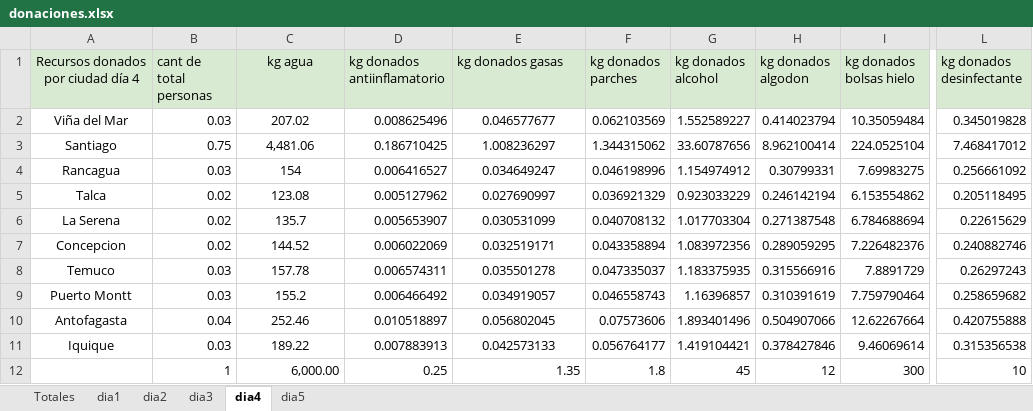
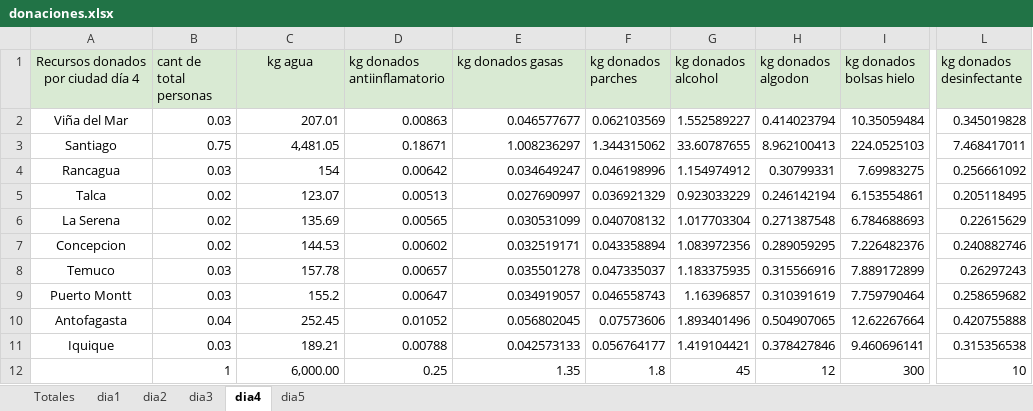
Before and after one commit to KrishelC/ICS1113-G40-Gurobi, an Excel workbook: datos/donaciones.xlsx, sheet dia4, drawn as a sheet; only a part is shown, gaps mark what is left out; values as stored, in another font and other column widths than the file's, no borders; the diff names each change by its address in the sheet, - before the commit and + after, or states it on an @@ line.

```diff
--- a/datos/donaciones.xlsx (sheet dia4)
+++ b/datos/donaciones.xlsx (sheet dia4)
-C2 (kg agua): 207.02
+C2 (kg agua): 207.01
-C2:C11 alignment: center
+C2:C11 alignment: right
-D2 (kg donados antiinflamatorio): 0.008625496
+D2 (kg donados antiinflamatorio): 0.00863
-E2:E11 alignment: center
+E2:E11 alignment: right
-C3 (kg agua): 4,481.06
+C3 (kg agua): 4,481.05
-D3 (kg donados antiinflamatorio): 0.186710425
+D3 (kg donados antiinflamatorio): 0.18671
-G3 (kg donados alcohol): 33.60787656
+G3 (kg donados alcohol): 33.60787655
-H3 (kg donados algodon): 8.962100414
+H3 (kg donados algodon): 8.962100413
-I3 (kg donados bolsas hielo): 224.0525104
+I3 (kg donados bolsas hielo): 224.0525103
-L3 (kg donados desinfectante): 7.468417012
+L3 (kg donados desinfectante): 7.468417011
-D4 (kg donados antiinflamatorio): 0.006416527
+D4 (kg donados antiinflamatorio): 0.00642
-C5 (kg agua): 123.08
+C5 (kg agua): 123.07
-D5 (kg donados antiinflamatorio): 0.005127962
+D5 (kg donados antiinflamatorio): 0.00513
-I5 (kg donados bolsas hielo): 6.153554862
+I5 (kg donados bolsas hielo): 6.153554861
-C6 (kg agua): 135.7
+C6 (kg agua): 135.69
-D6 (kg donados antiinflamatorio): 0.005653907
+D6 (kg donados antiinflamatorio): 0.00565
-I6 (kg donados bolsas hielo): 6.784688694
+I6 (kg donados bolsas hielo): 6.784688693
-C7 (kg agua): 144.52
+C7 (kg agua): 144.53
-D7 (kg donados antiinflamatorio): 0.006022069
+D7 (kg donados antiinflamatorio): 0.00602
-D8 (kg donados antiinflamatorio): 0.006574311
+D8 (kg donados antiinflamatorio): 0.00657
-I8 (kg donados bolsas hielo): 7.8891729
+I8 (kg donados bolsas hielo): 7.889172899
-D9 (kg donados antiinflamatorio): 0.006466492
+D9 (kg donados antiinflamatorio): 0.00647
-C10 (kg agua): 252.46
+C10 (kg agua): 252.45
-D10 (kg donados antiinflamatorio): 0.010518897
+D10 (kg donados antiinflamatorio): 0.01052
-H10 (kg donados algodon): 0.504907066
+H10 (kg donados algodon): 0.504907065
-C11 (kg agua): 189.22
+C11 (kg agua): 189.21
-D11 (kg donados antiinflamatorio): 0.007883913
+D11 (kg donados antiinflamatorio): 0.00788
-I11 (kg donados bolsas hielo): 9.46069614
+I11 (kg donados bolsas hielo): 9.460696141
```
Also changed, not shown: sheet dia3, sheet Totales, sheet dia2, sheet dia1, datos/centros.xlsx, datos/demanda_recursos.xlsx, 10 other files.
